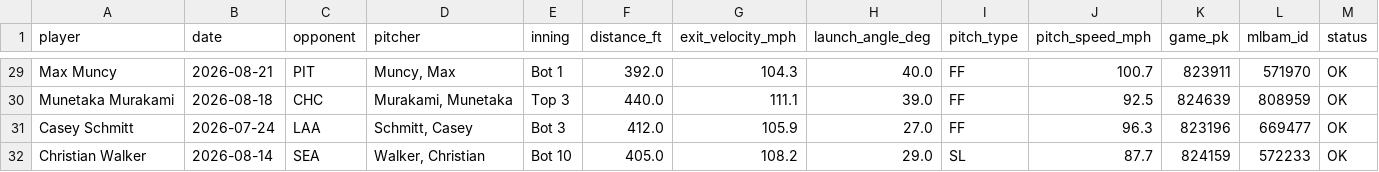
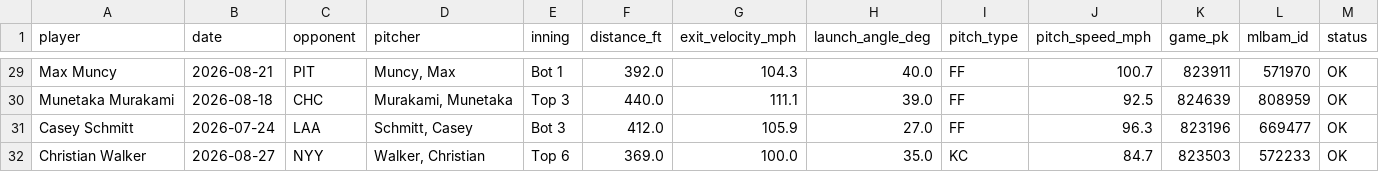
Before and after one commit to psumckoo/HRrecency, a CSV file: output/latest_home_runs_2026.csv, drawn as a sheet; only a part is shown, gaps mark what is left out.

```diff
--- a/output/latest_home_runs_2026.csv
+++ b/output/latest_home_runs_2026.csv
@@ -31,2 +31,2 @@ Munetaka Murakami,2026-08-18,CHC,"Murakami, Munetaka",Top 3,440.0,111.1,39.0,FF,
 Casey Schmitt,2026-07-24,LAA,"Schmitt, Casey",Bot 3,412.0,105.9,27.0,FF,96.3,823196,669477,OK
-Christian Walker,2026-08-14,SEA,"Walker, Christian",Bot 10,405.0,108.2,29.0,SL,87.7,824159,572233,OK
+Christian Walker,2026-08-27,NYY,"Walker, Christian",Top 6,369.0,100.0,35.0,KC,84.7,823503,572233,OK
```
